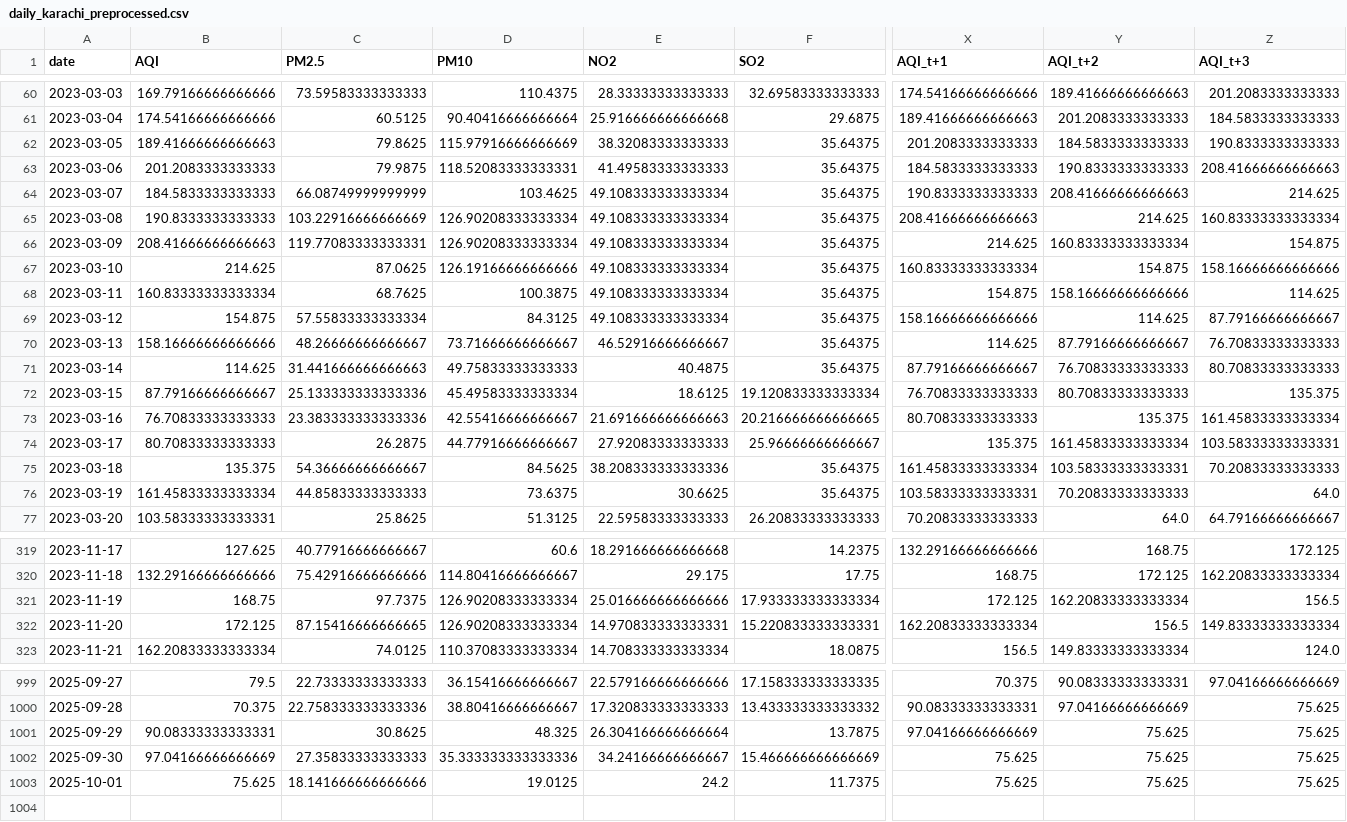
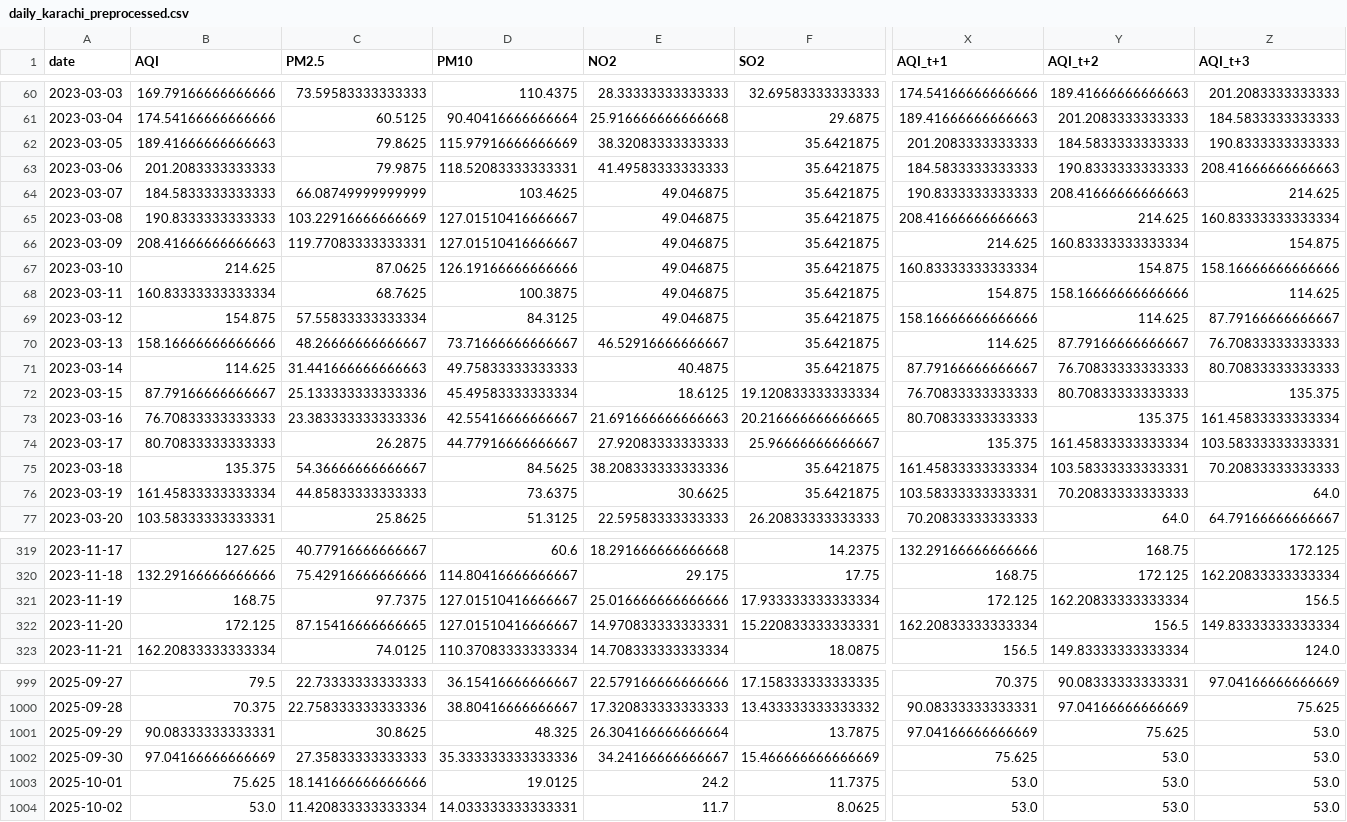
Before and after one commit to SheemaMasood381/Pearls-Karachi-AQI-Prediction-for-next-3-days-, a CSV file: processed_data/daily_karachi_preprocessed.csv, drawn as a sheet; only a part is shown, gaps mark what is left out; rows hold the shown columns only; the diff covers the shown part only; the diff names each change by its address in the sheet, - before the commit and + after, or states it on an @@ line.

```diff
--- a/processed_data/daily_karachi_preprocessed.csv
+++ b/processed_data/daily_karachi_preprocessed.csv
-F62:F71 (SO2): 35.64375
+F62:F71 (SO2): 35.6421875
-E64:E69 (NO2): 49.108333333333334
+E64:E69 (NO2): 49.046875
-D65:D66 (PM10): 126.90208333333334
+D65:D66 (PM10): 127.01510416666667
-F75:F76 (SO2): 35.64375
+F75:F76 (SO2): 35.6421875
-D321:D322 (PM10): 126.90208333333334
+D321:D322 (PM10): 127.01510416666667
-Z1001:Z1003 (AQI_t+3): 75.625
+Z1001:Z1003 (AQI_t+3): 53.0
-Y1002:Y1003 (AQI_t+2): 75.625
+Y1002:Y1003 (AQI_t+2): 53.0
-X1003 (AQI_t+1): 75.625
+X1003 (AQI_t+1): 53.0
+row 1004: 2025-10-02 | 53.0 | 11.420833333333334 | 14.033333333333331 | 11.7 | 8.0625 | 53.0 | 53.0 | 53.0
```
Also changed, not shown: 96 edited cells elsewhere in this file, data/karachi_daily_aqi_weather.csv, lime_explanations/lime_explanation.csv, 4 other files.
